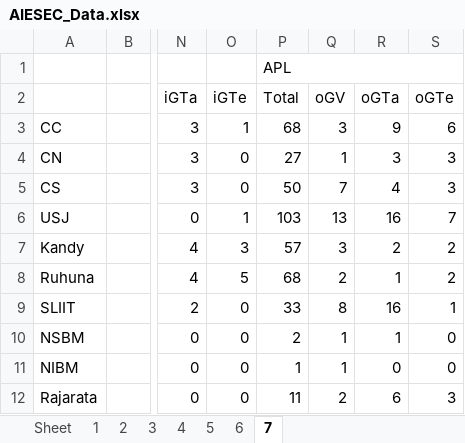
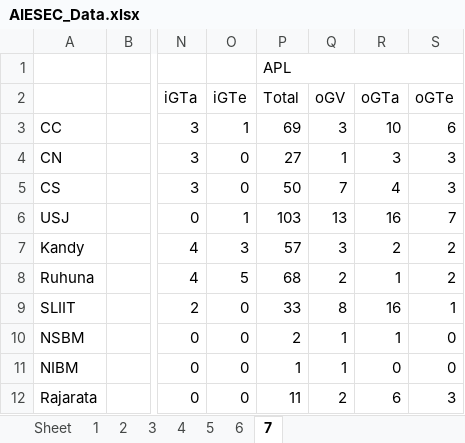
Before and after one commit to AIESEC-LK/national-lc-ranks, an Excel workbook: AIESEC_Data.xlsx, sheet 7, drawn as a sheet; only a part is shown, gaps mark what is left out; values as stored, in another font and other column widths than the file's, no borders; the diff names each change by its address in the sheet, - before the commit and + after, or states it on an @@ line.

```diff
--- a/AIESEC_Data.xlsx (sheet 7)
+++ b/AIESEC_Data.xlsx (sheet 7)
-P3: 68
+P3: 69
-R3: 9
+R3: 10
```
Also changed, not shown: 1 other file.
